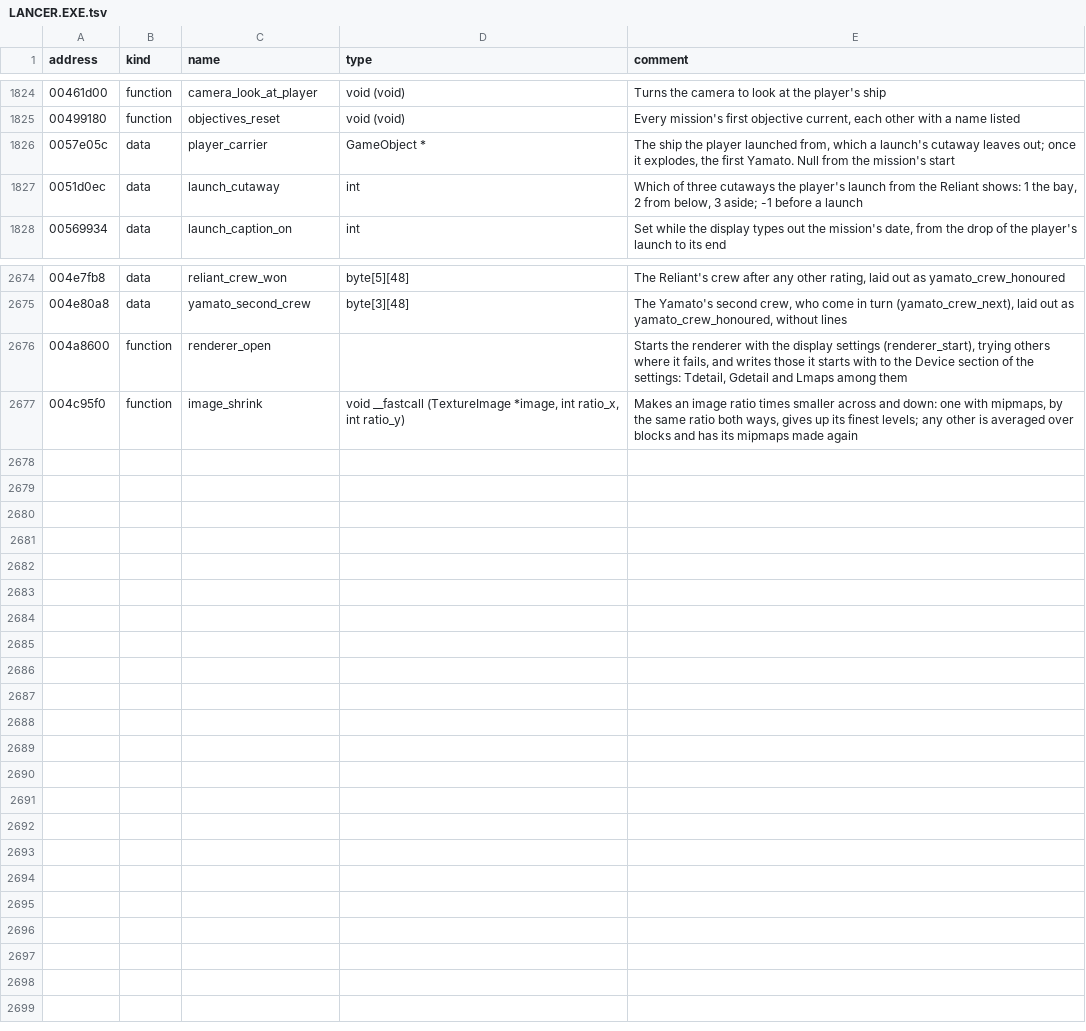
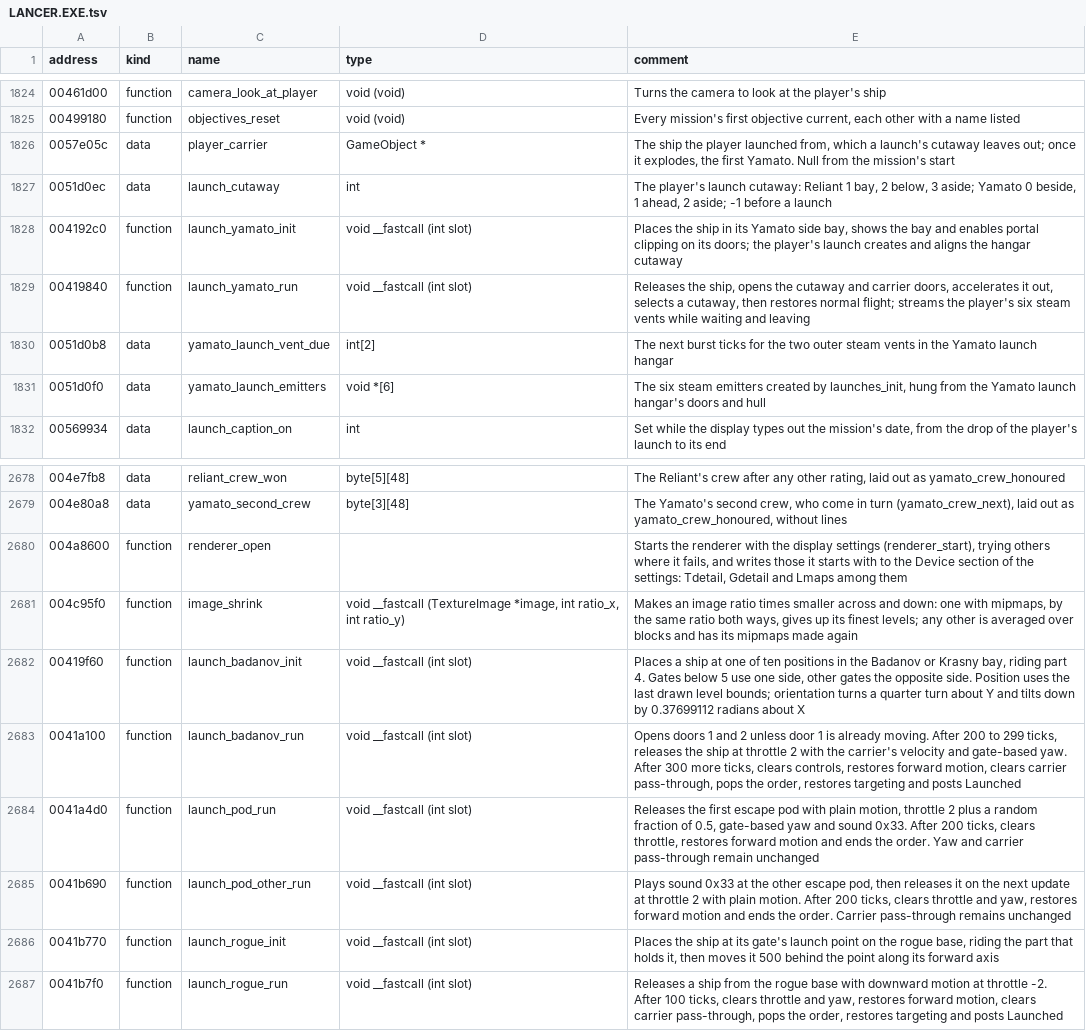
Before and after one commit to LordBlacksun/openreliant, a TSV file: ghidra/names/LANCER.EXE.tsv, drawn as a sheet; only a part is shown, gaps mark what is left out.

Commit message:
feat: complete the carrier launch styles (#605)
## Changes
- Complete the Yamato, Badanov/Krasny, escape-pod and rogue-base launch
routines, so all ten styles run.
- Include the Yamato hangar, six steam emitters, doors, sounds, camera
cutaways and mission caption, checked against the original routines and
assembly.
- Add softer steam at no extra rendering cost. --launch-steam original
restores the original brightness, and --original selects it too.
- Update the engine docs, Ghidra names and scripting references.

## Checks
- 1,882 tests passed, one skipped.
- ReleaseSafe build, formatting, file checks and mission checks passed.
- Ghidra annotation: zero failures.
- Installed-asset screenshot runs for missions 19 and 27, including
--original and matched steam A/B checks at ticks 100 and 300.

Closes #304

```diff
--- a/ghidra/names/LANCER.EXE.tsv
+++ b/ghidra/names/LANCER.EXE.tsv
@@ -1826,3 +1826,7 @@ address	kind	name	type	comment
 0057e05c	data	player_carrier	GameObject *	The ship the player launched from, which a launch's cutaway leaves out; once it explodes, the first Yamato. Null from the mission's start
-0051d0ec	data	launch_cutaway	int	Which of three cutaways the player's launch from the Reliant shows: 1 the bay, 2 from below, 3 aside; -1 before a launch
+0051d0ec	data	launch_cutaway	int	The player's launch cutaway: Reliant 1 bay, 2 below, 3 aside; Yamato 0 beside, 1 ahead, 2 aside; -1 before a launch
+004192c0	function	launch_yamato_init	void __fastcall (int slot)	Places the ship in its Yamato side bay, shows the bay and enables portal clipping on its doors; the player's launch creates and aligns the hangar cutaway
+00419840	function	launch_yamato_run	void __fastcall (int slot)	Releases the ship, opens the cutaway and carrier doors, accelerates it out, selects a cutaway, then restores normal flight; streams the player's six steam vents while waiting and leaving
+0051d0b8	data	yamato_launch_vent_due	int[2]	The next burst ticks for the two outer steam vents in the Yamato launch hangar
+0051d0f0	data	yamato_launch_emitters	void *[6]	The six steam emitters created by launches_init, hung from the Yamato launch hangar's doors and hull
 00569934	data	launch_caption_on	int	Set while the display types out the mission's date, from the drop of the player's launch to its end
@@ -2677 +2681,7 @@ address	kind	name	type	comment
 004c95f0	function	image_shrink	void __fastcall (TextureImage *image, int ratio_x, int ratio_y)	Makes an image ratio times smaller across and down: one with mipmaps, by the same ratio both ways, gives up its finest levels; any other is averaged over blocks and has its mipmaps made again
+00419f60	function	launch_badanov_init	void __fastcall (int slot)	Places a ship at one of ten positions in the Badanov or Krasny bay, riding part 4. Gates below 5 use one side, other gates the opposite side. Position uses the last drawn level bounds; orientation turns a quarter turn about Y and tilts down by 0.37699112 radians about X
+0041a100	function	launch_badanov_run	void __fastcall (int slot)	Opens doors 1 and 2 unless door 1 is already moving. After 200 to 299 ticks, releases the ship at throttle 2 with the carrier's velocity and gate-based yaw. After 300 more ticks, clears controls, restores forward motion, clears carrier pass-through, pops the order, restores targeting and posts Launched
+0041a4d0	function	launch_pod_run	void __fastcall (int slot)	Releases the first escape pod with plain motion, throttle 2 plus a random fraction of 0.5, gate-based yaw and sound 0x33. After 200 ticks, clears throttle, restores forward motion and ends the order. Yaw and carrier pass-through remain unchanged
+0041b690	function	launch_pod_other_run	void __fastcall (int slot)	Plays sound 0x33 at the other escape pod, then releases it on the next update at throttle 2 with plain motion. After 200 ticks, clears throttle and yaw, restores forward motion and ends the order. Carrier pass-through remains unchanged
+0041b770	function	launch_rogue_init	void __fastcall (int slot)	Places the ship at its gate's launch point on the rogue base, riding the part that holds it, then moves it 500 behind the point along its forward axis
+0041b7f0	function	launch_rogue_run	void __fastcall (int slot)	Releases a ship from the rogue base with downward motion at throttle -2. After 100 ticks, clears throttle and yaw, restores forward motion, clears carrier pass-through, pops the order, restores targeting and posts Launched
```
Also changed, not shown: 19 other files.
